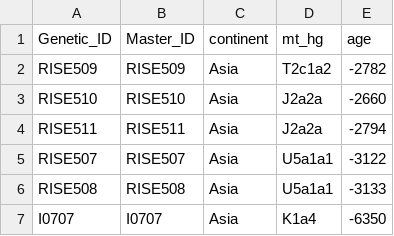
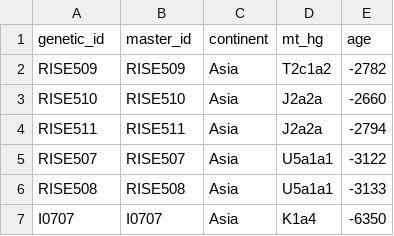
Before and after one commit to jay-a-bhatt/ancient-dna-ml, a CSV file: scripts/ancient_mtDNA_metadata.csv, drawn as a sheet; only a part is shown.

Commit message:
Finish split script

```diff
--- a/scripts/ancient_mtDNA_metadata.csv
+++ b/scripts/ancient_mtDNA_metadata.csv
@@ -1,2 +1,2 @@
-Genetic_ID,Master_ID,continent,mt_hg,age
+genetic_id,master_id,continent,mt_hg,age
 RISE509,RISE509,Asia,T2c1a2,-2782
```
Also changed, not shown: 2 other files.
